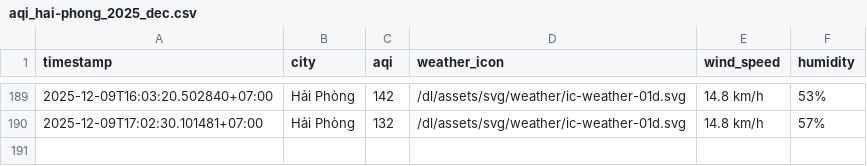
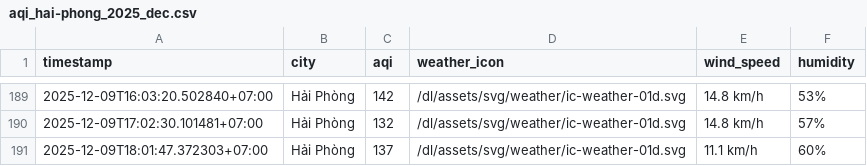
Before and after one commit to nghiahsgs/iqair-dataset, a CSV file: result/hai-phong/aqi_hai-phong_2025_dec.csv, drawn as a sheet; only a part is shown, gaps mark what is left out; the diff names each change by its address in the sheet, - before the commit and + after, or states it on an @@ line.

```diff
--- a/result/hai-phong/aqi_hai-phong_2025_dec.csv
+++ b/result/hai-phong/aqi_hai-phong_2025_dec.csv
+row 191: 2025-12-09T18:01:47.372303+07:00 | Hải Phòng | 137 | /dl/assets/svg/weather/ic-weather-01d.svg | 11.1 km/h | 60%
```
Also changed, not shown: result/can-tho/aqi_can-tho_2025_dec.csv, result/da-nang/aqi_da-nang_2025_dec.csv, 5 other files.
